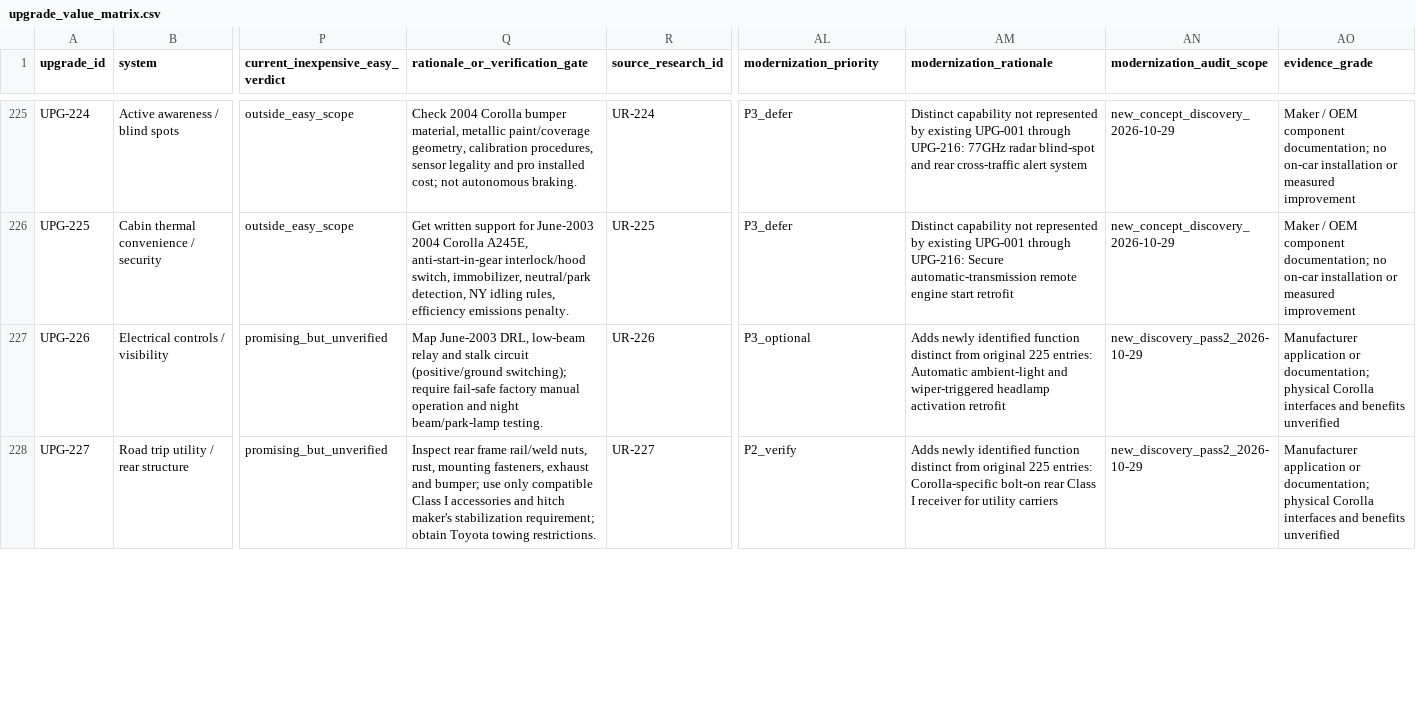
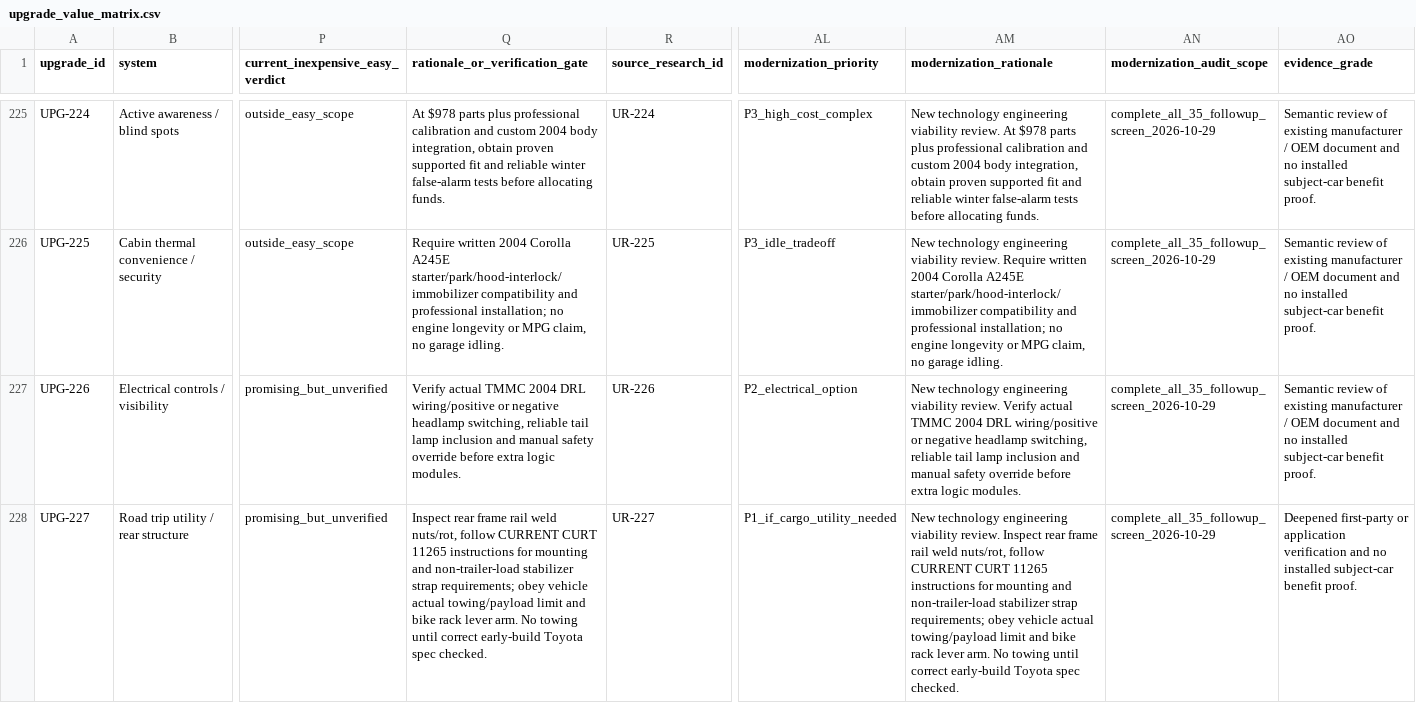
Before and after one commit to 79cbd8hmgj-wq/Felicity, a CSV file: database/upgrade_value_matrix.csv, drawn as a sheet; only a part is shown, gaps mark what is left out; the diff covers the shown part only; the diff names each change by its address in the sheet, - before the commit and + after, or states it on an @@ line.

Commit message:
research: verify all 35 new concepts, deepen primary evidence and reject unsafe/stock-equivalent cases

```diff
--- a/database/upgrade_value_matrix.csv
+++ b/database/upgrade_value_matrix.csv
-Q225 (rationale_or_verification_gate): Check 2004 Corolla bumper material, metallic paint/coverage geometry, calibration procedures, sensor legality and pro installed cost; not autonomous braking.
+Q225 (rationale_or_verification_gate): At $978 parts plus professional calibration and custom 2004 body integration, obtain proven supported fit and reliable winter false-alarm tests before allocating funds.
-AL225 (modernization_priority): P3_defer
+AL225 (modernization_priority): P3_high_cost_complex
-AM225 (modernization_rationale): Distinct capability not represented by existing UPG-001 through UPG-216: 77GHz radar blind-spot and rear cross-traffic alert system
+AM225 (modernization_rationale): New technology engineering viability review. At $978 parts plus professional calibration and custom 2004 body integration, obtain proven supported fit and reliable winter false-alarm tests before allocating funds.
-AN225:AN226 (modernization_audit_scope): new_concept_discovery_2026-10-29
+AN225:AN226 (modernization_audit_scope): complete_all_35_followup_screen_2026-10-29
-AO225:AO226 (evidence_grade): Maker / OEM component documentation; no on-car installation or measured improvement
+AO225:AO226 (evidence_grade): Semantic review of existing manufacturer / OEM document and no installed subject-car benefit proof.
-Q226 (rationale_or_verification_gate): Get written support for June-2003 2004 Corolla A245E, anti-start-in-gear interlock/hood switch, immobilizer, neutral/park detection, NY idling rules, efficiency emissions penalty.
+Q226 (rationale_or_verification_gate): Require written 2004 Corolla A245E starter/park/hood-interlock/immobilizer compatibility and professional installation; no engine longevity or MPG claim, no garage idling.
-AL226 (modernization_priority): P3_defer
+AL226 (modernization_priority): P3_idle_tradeoff
-AM226 (modernization_rationale): Distinct capability not represented by existing UPG-001 through UPG-216: Secure automatic-transmission remote engine start retrofit
+AM226 (modernization_rationale): New technology engineering viability review. Require written 2004 Corolla A245E starter/park/hood-interlock/immobilizer compatibility and professional installation; no engine longevity or MPG claim, no garage idling.
-Q227 (rationale_or_verification_gate): Map June-2003 DRL, low-beam relay and stalk circuit (positive/ground switching); require fail-safe factory manual operation and night beam/park-lamp testing.
+Q227 (rationale_or_verification_gate): Verify actual TMMC 2004 DRL wiring/positive or negative headlamp switching, reliable tail lamp inclusion and manual safety override before extra logic modules.
-AL227 (modernization_priority): P3_optional
+AL227 (modernization_priority): P2_electrical_option
-AM227 (modernization_rationale): Adds newly identified function distinct from original 225 entries: Automatic ambient-light and wiper-triggered headlamp activation retrofit
+AM227 (modernization_rationale): New technology engineering viability review. Verify actual TMMC 2004 DRL wiring/positive or negative headlamp switching, reliable tail lamp inclusion and manual safety override before extra logic modules.
-AN227:AN228 (modernization_audit_scope): new_discovery_pass2_2026-10-29
+AN227:AN228 (modernization_audit_scope): complete_all_35_followup_screen_2026-10-29
-AO227 (evidence_grade): Manufacturer application or documentation; physical Corolla interfaces and benefits unverified
+AO227 (evidence_grade): Semantic review of existing manufacturer / OEM document and no installed subject-car benefit proof.
-Q228 (rationale_or_verification_gate): …rear frame rail/weld nuts, rust, mounting fasteners, exhaust and bumper; use only compatible Class I accessories and hitch maker's stabilization requirement; obtain Toyota towing restrictions.
+Q228 (rationale_or_verification_gate): …rear frame rail weld nuts/rot, follow CURRENT CURT 11265 instructions for mounting and non-trailer-load stabilizer strap requirements; obey vehicle actual towing/payload limit and bike rack lever arm. No towing until correct early-build Toyota spec checked.
-AL228 (modernization_priority): P2_verify
+AL228 (modernization_priority): P1_if_cargo_utility_needed
-AM228 (modernization_rationale): Adds newly identified function distinct from original 225 entries: Corolla-specific bolt-on rear Class I receiver for utility carriers
+AM228 (modernization_rationale): New technology engineering viability review. Inspect rear frame rail weld nuts/rot, follow CURRENT CURT 11265 instructions for mounting and non-trailer-load stabilizer strap requirements; obey vehicle actual towing/payload limit and bike rack lever arm. No towing until correct early-build Toyota spec checked.
-AO228 (evidence_grade): Manufacturer application or documentation; physical Corolla interfaces and benefits unverified
+AO228 (evidence_grade): Deepened first-party or application verification and no installed subject-car benefit proof.
```
Also changed, not shown: 163 edited cells elsewhere in this file.
